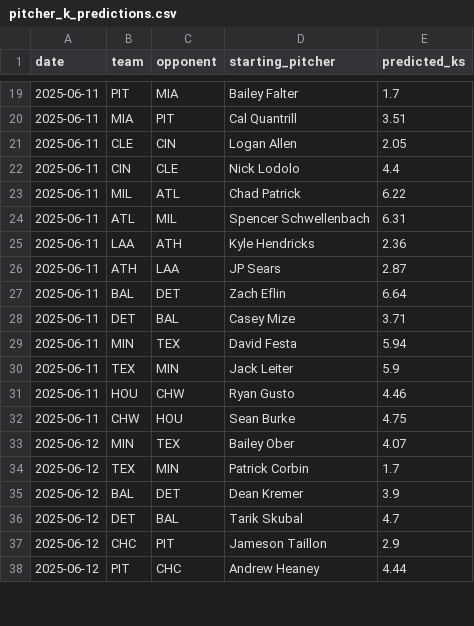
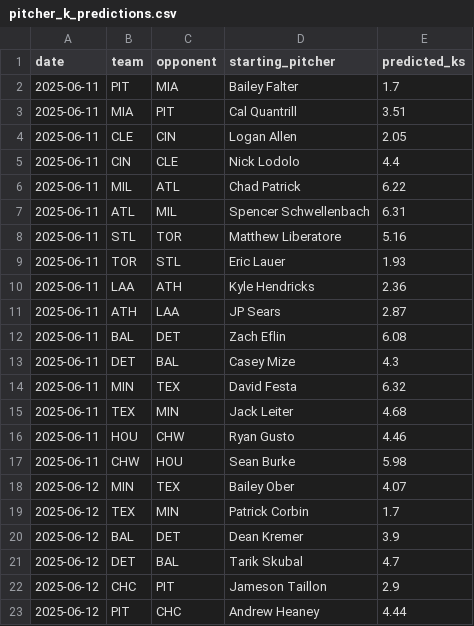
Before and after one commit to radgator13/pitcher-k-model, a CSV file: outputs/pitcher_k_predictions.csv, drawn as a sheet; only a part is shown, gaps mark what is left out; the diff covers the shown part only.

```diff
--- a/outputs/pitcher_k_predictions.csv
+++ b/outputs/pitcher_k_predictions.csv
@@ -24,10 +7,12 @@ date,team,opponent,starting_pitcher,predicted_ks
 2025-06-11,ATL,MIL,Spencer Schwellenbach,6.31
+2025-06-11,STL,TOR,Matthew Liberatore,5.16
+2025-06-11,TOR,STL,Eric Lauer,1.93
 2025-06-11,LAA,ATH,Kyle Hendricks,2.36
 2025-06-11,ATH,LAA,JP Sears,2.87
-2025-06-11,BAL,DET,Zach Eflin,6.64
-2025-06-11,DET,BAL,Casey Mize,3.71
-2025-06-11,MIN,TEX,David Festa,5.94
-2025-06-11,TEX,MIN,Jack Leiter,5.9
+2025-06-11,BAL,DET,Zach Eflin,6.08
+2025-06-11,DET,BAL,Casey Mize,4.3
+2025-06-11,MIN,TEX,David Festa,6.32
+2025-06-11,TEX,MIN,Jack Leiter,4.68
 2025-06-11,HOU,CHW,Ryan Gusto,4.46
-2025-06-11,CHW,HOU,Sean Burke,4.75
+2025-06-11,CHW,HOU,Sean Burke,5.98
 2025-06-12,MIN,TEX,Bailey Ober,4.07
```
Also changed, not shown: 16 added rows, 17 removed rows and 1 edited cell elsewhere in this file, data/Stathead_2025_Pitcher_Master.csv, data/Stathead_2025_TeamBatting_Master.csv, 21 other files.
